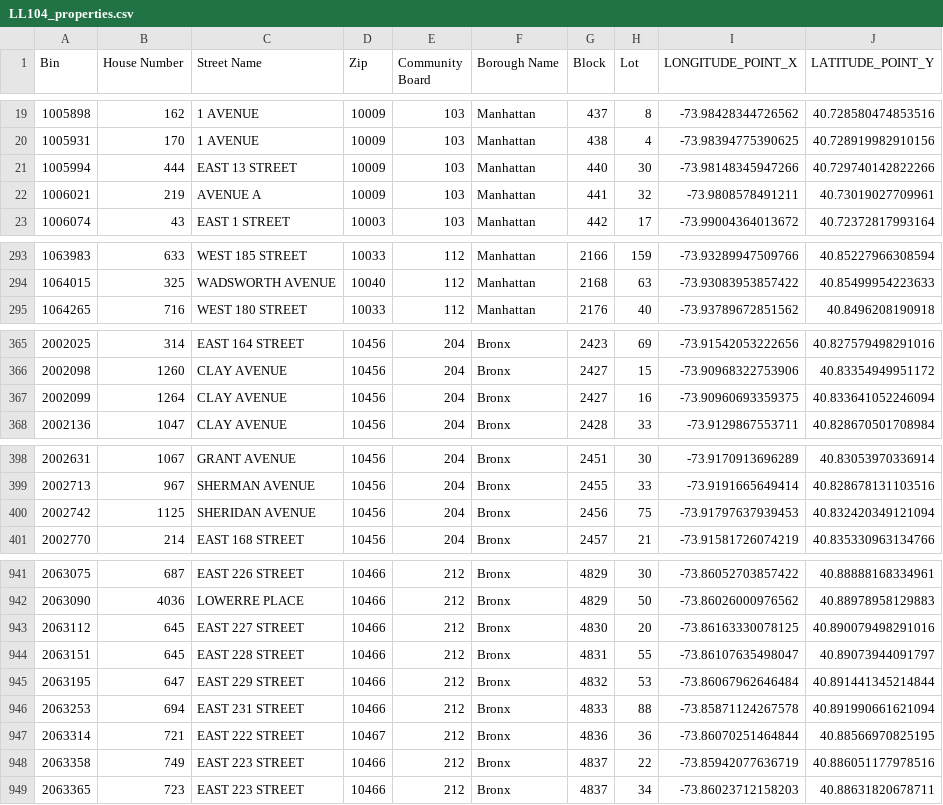
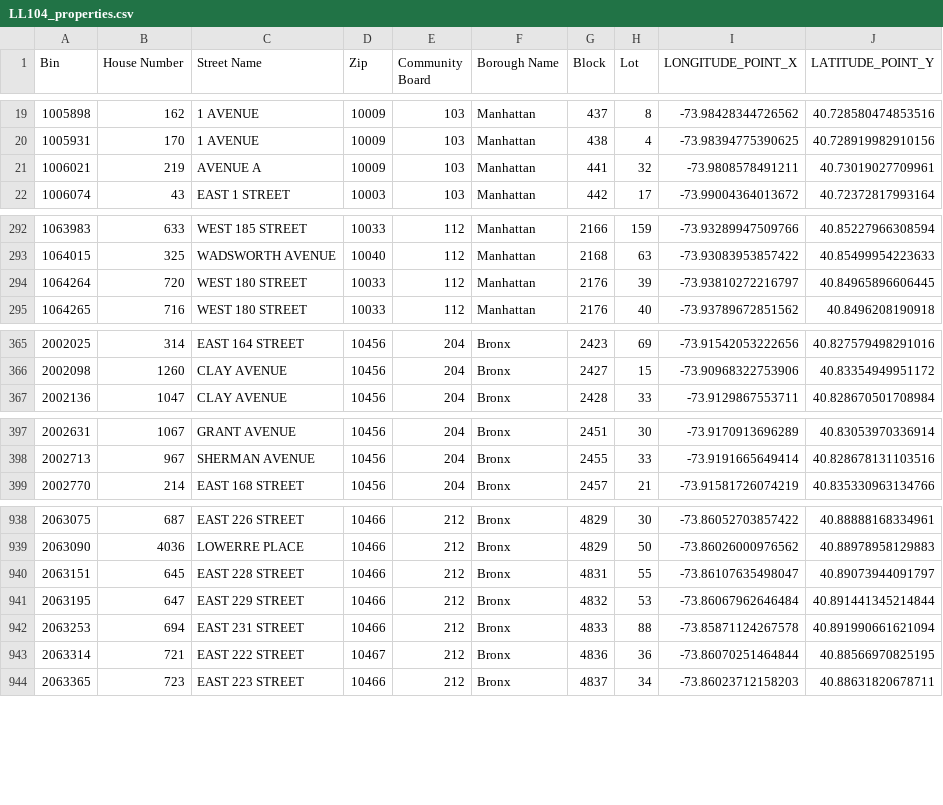
Before and after one commit to NYCDOB/LL104, a CSV file: data/LL104_properties.csv, drawn as a sheet; only a part is shown, gaps mark what is left out; removed rows and columns are numbered as before the commit, all else as after; the diff covers the shown part only; the diff names each change by its address in the sheet, - before the commit and + after, or states it on an @@ line.

```diff
--- a/data/LL104_properties.csv
+++ b/data/LL104_properties.csv
-row 21: 1005994 | 444 | EAST 13 STREET | 10009 | 103 | Manhattan | 440 | 30 | -73.98148345947266 | 40.729740142822266
+row 294: 1064264 | 720 | WEST 180 STREET | 10033 | 112 | Manhattan | 2176 | 39 | -73.93810272216797 | 40.84965896606445
-row 367: 2002099 | 1264 | CLAY AVENUE | 10456 | 204 | Bronx | 2427 | 16 | -73.90960693359375 | 40.833641052246094
-row 400: 2002742 | 1125 | SHERIDAN AVENUE | 10456 | 204 | Bronx | 2456 | 75 | -73.91797637939453 | 40.832420349121094
-row 943: 2063112 | 645 | EAST 227 STREET | 10466 | 212 | Bronx | 4830 | 20 | -73.86163330078125 | 40.890079498291016
-row 948: 2063358 | 749 | EAST 223 STREET | 10466 | 212 | Bronx | 4837 | 22 | -73.85942077636719 | 40.886051177978516
```
Also changed, not shown: 4 added rows and 6 removed rows elsewhere in this file, data/LL104_details.csv, 2 other files.
